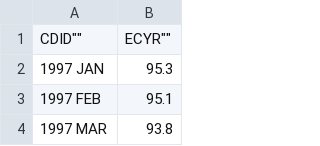
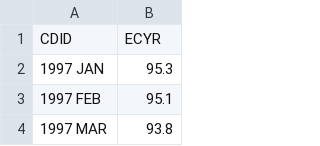
Before and after one commit to Fhar1st/mpdw, a CSV file: Pertemuan 1/DATA.csv, drawn as a sheet; only a part is shown; removed rows and columns are numbered as before the commit, all else as after; the diff names each change by its address in the sheet, - before the commit and + after, or states it on an @@ line.

Commit message:
Update DATA.csv

```diff
--- a/Pertemuan 1/DATA.csv
+++ b/Pertemuan 1/DATA.csv
-row 1: CDID"" | ECYR""
+row 1: CDID | ECYR
```
